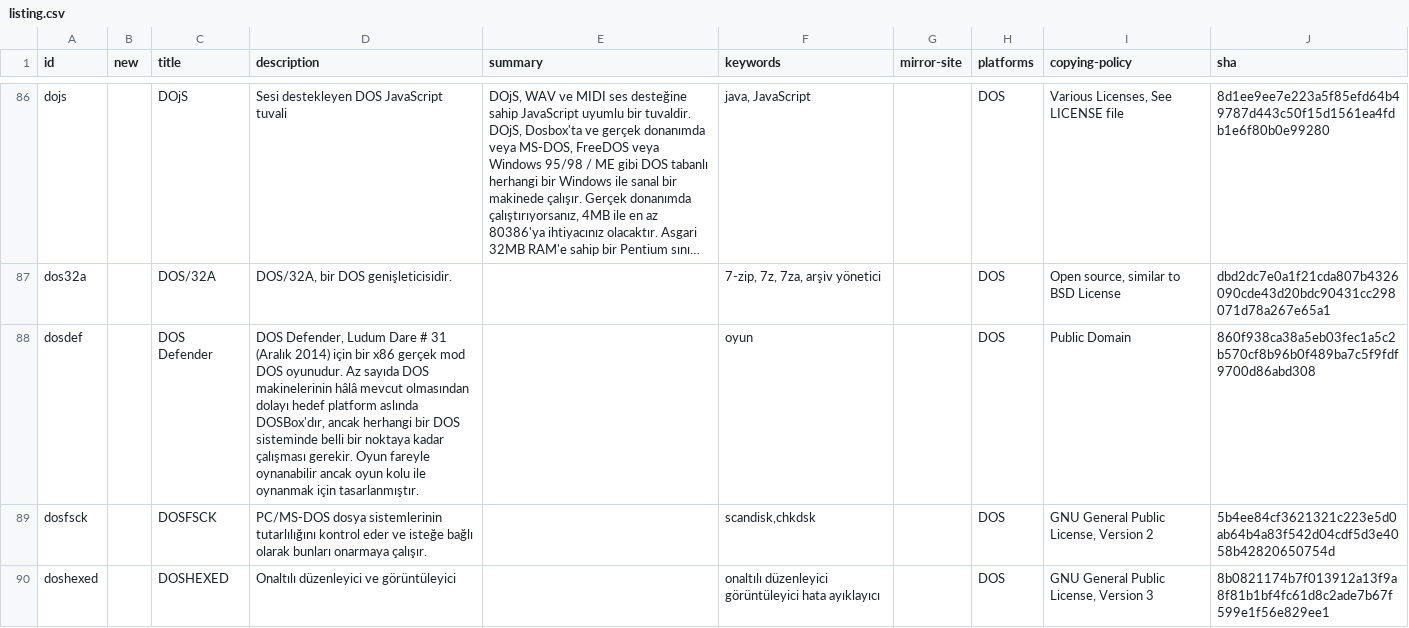
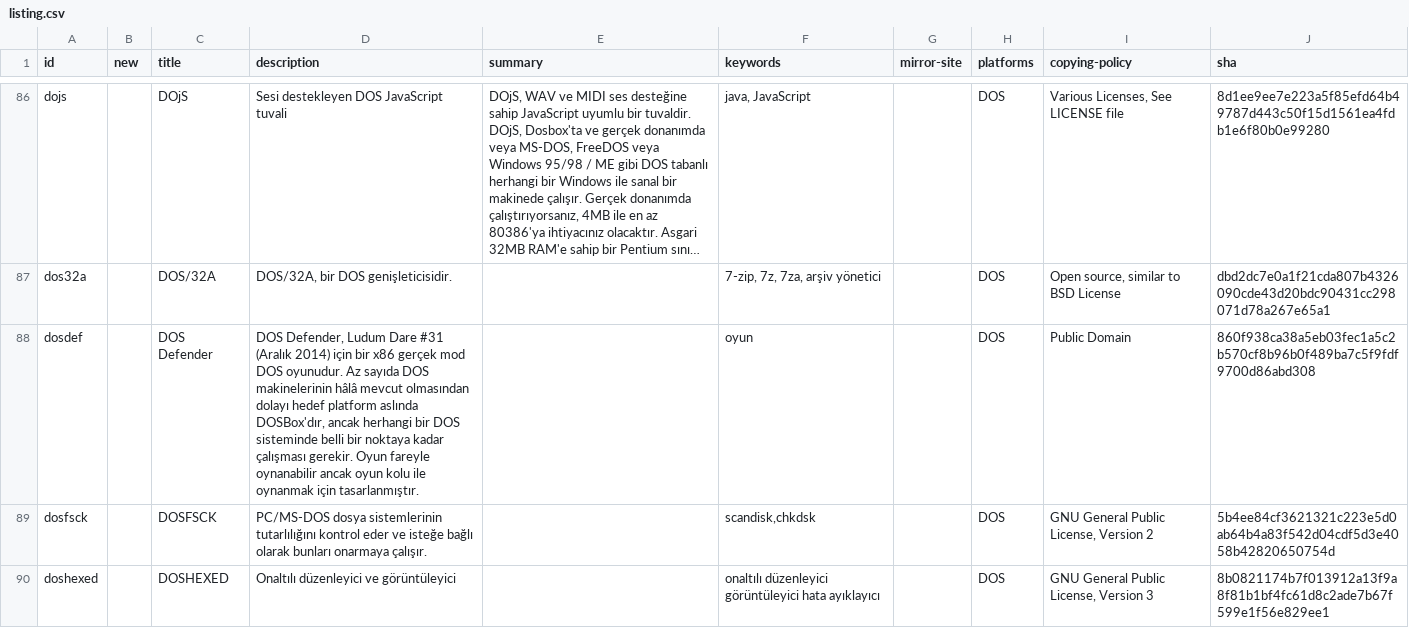
Before and after one commit to shidel/fd-nls, a CSV file: packages/tr/utf-8/listing.csv, drawn as a sheet; only a part is shown, gaps mark what is left out; long unchanged cells end in …; the diff covers the shown part only; the diff names each change by its address in the sheet, - before the commit and + after, or states it on an @@ line.

Commit message:
Add files via upload
Minor error corrections.

```diff
--- a/packages/tr/utf-8/listing.csv
+++ b/packages/tr/utf-8/listing.csv
-D88 (description): …Ludum Dare # 31 (Aralık 2014)…
+D88 (description): …Ludum Dare #31 (Aralık 2014)…
```
Also changed, not shown: 10 edited cells elsewhere in this file.
